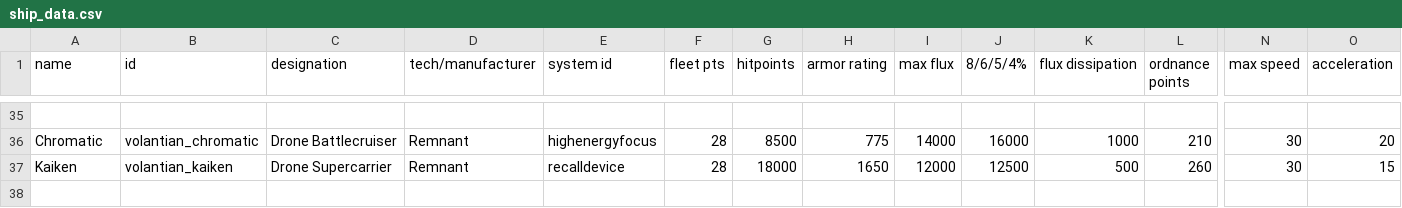
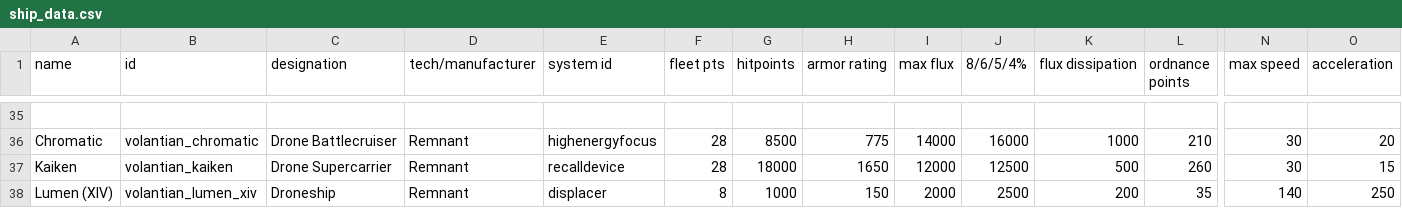
Before and after one commit to TouchOfVanilla/Volantian-Starsector-Mod, a CSV file: data/hulls/ship_data.csv, drawn as a sheet; only a part is shown, gaps mark what is left out; rows hold the shown columns only; the diff names each change by its address in the sheet, - before the commit and + after, or states it on an @@ line.

Commit message:
xiv lumen

```diff
--- a/data/hulls/ship_data.csv
+++ b/data/hulls/ship_data.csv
+row 38: Lumen (XIV) | volantian_lumen_xiv | Droneship | Remnant | displacer | 8 | 1000 | 150 | 2000 | 2500 | 200 | 35 | 140 | 250
```
Also changed, not shown: 4 other files.
